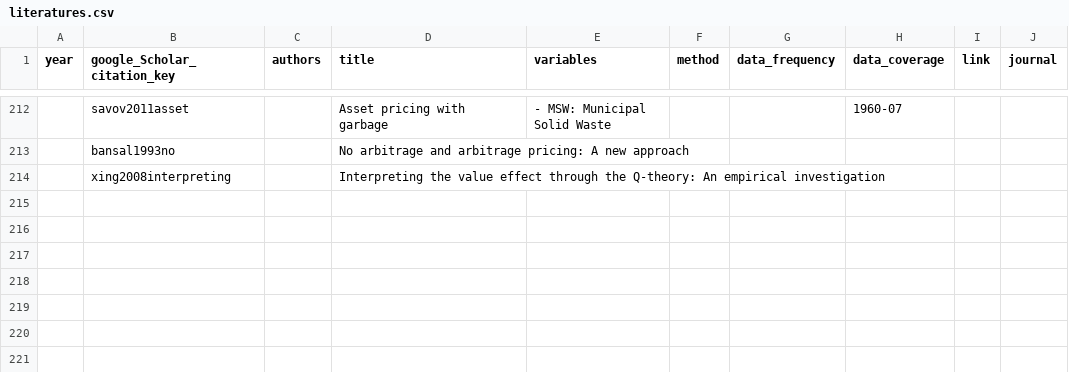
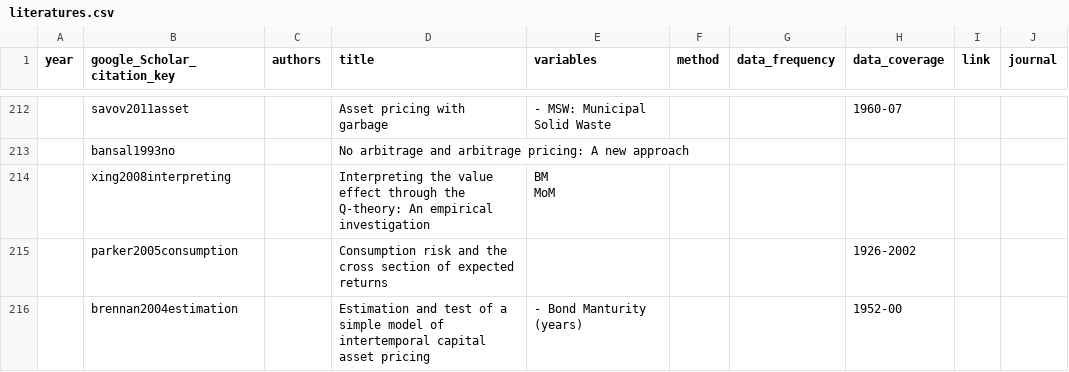
Before and after one commit to krishpn/financialanomalies, a CSV file: literatures.csv, drawn as a sheet; only a part is shown, gaps mark what is left out; ↵ is a line break in a cell; the diff names each change by its address in the sheet, - before the commit and + after, or states it on an @@ line.

```diff
--- a/literatures.csv
+++ b/literatures.csv
-E214 (variables): (empty)
+E214 (variables): BM ↵ MoM
+row 215:  | parker2005consumption |  | Consumption risk and the cross section of expected returns |  |  |  | 1926-2002
+row 216:  | brennan2004estimation |  | Estimation and test of a simple model of intertemporal capital asset pricing | - Bond Manturity (years) |  |  | 1952-00
```
Also changed, not shown: 3 other files.
